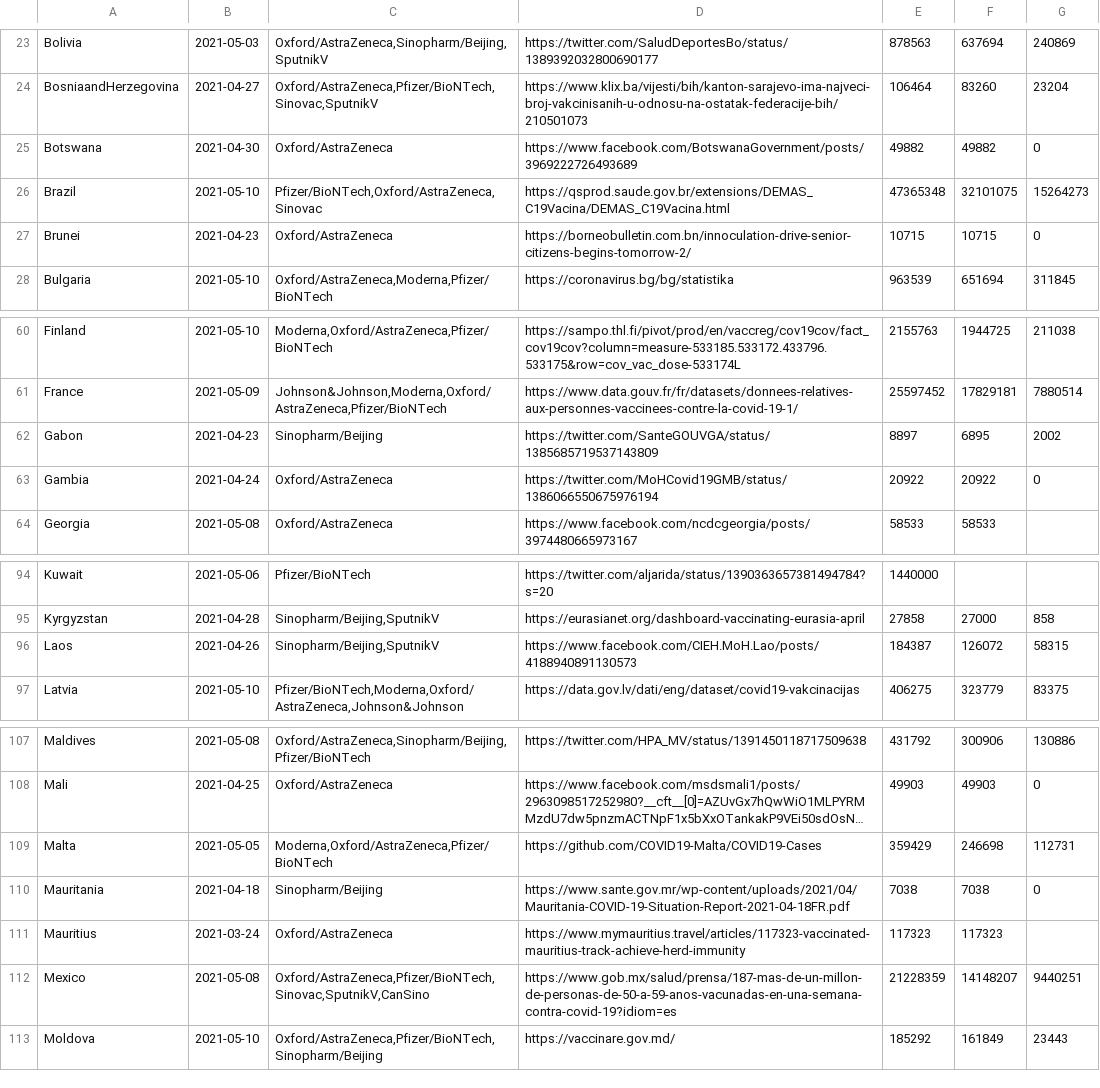
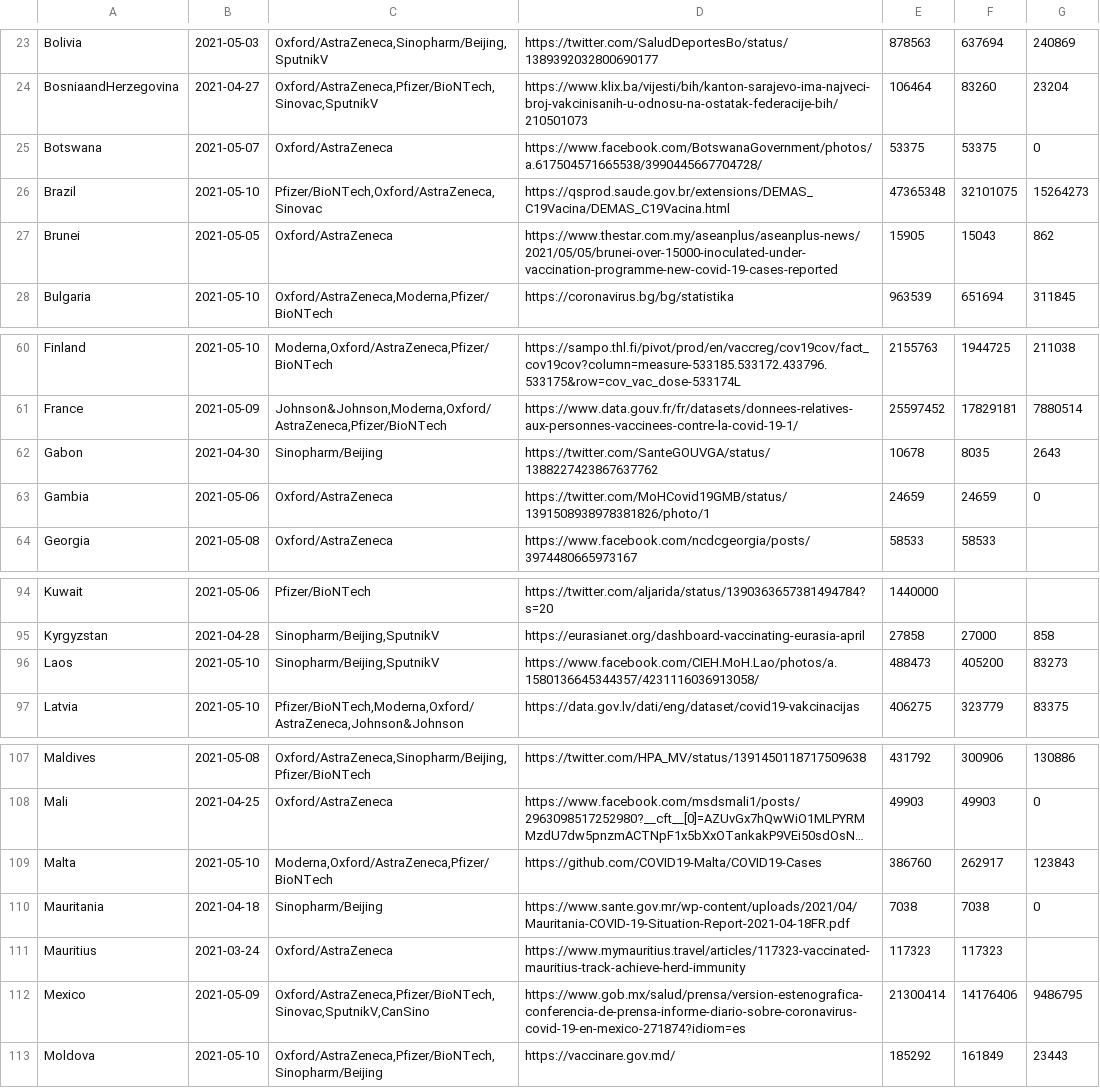
Before and after one commit to klaoslacerda/covid, a CSV file: vacinamundo.csv, drawn as a sheet; only a part is shown, gaps mark what is left out; long unchanged cells end in …; the diff covers the shown part only; the diff names each change by its address in the sheet, - before the commit and + after, or states it on an @@ line.

Commit message:
COVID MUNDO

```diff
--- a/vacinamundo.csv
+++ b/vacinamundo.csv
-B25: 2021-04-30
+B25: 2021-05-07
-D25: https://www.facebook.com/BotswanaGovernment/posts/3969222726493689
+D25: https://www.facebook.com/BotswanaGovernment/photos/a.617504571665538/3990445667704728/
-E25: 49882
+E25: 53375
-F25: 49882
+F25: 53375
-B27: 2021-04-23
+B27: 2021-05-05
-D27: https://borneobulletin.com.bn/innoculation-drive-senior-citizens-begins-tomorrow-2/
+D27: https://www.thestar.com.my/aseanplus/aseanplus-news/2021/05/05/brunei-over-15000-inoculated-under-vaccination-programme-new-covid-19-cases-reported
-E27: 10715
+E27: 15905
-F27: 10715
+F27: 15043
-G27: 0
+G27: 862
-B62: 2021-04-23
+B62: 2021-04-30
-D62: https://twitter.com/SanteGOUVGA/status/1385685719537143809
+D62: https://twitter.com/SanteGOUVGA/status/1388227423867637762
-E62: 8897
+E62: 10678
-F62: 6895
+F62: 8035
-G62: 2002
+G62: 2643
-B63: 2021-04-24
+B63: 2021-05-06
-D63: https://twitter.com/MoHCovid19GMB/status/1386066550675976194
+D63: https://twitter.com/MoHCovid19GMB/status/1391508938978381826/photo/1
-E63: 20922
+E63: 24659
-F63: 20922
+F63: 24659
-B96: 2021-04-26
+B96: 2021-05-10
-D96: https://www.facebook.com/CIEH.MoH.Lao/posts/4188940891130573
+D96: https://www.facebook.com/CIEH.MoH.Lao/photos/a.1580136645344357/4231116036913058/
-E96: 184387
+E96: 488473
-F96: 126072
+F96: 405200
-G96: 58315
+G96: 83273
-B109: 2021-05-05
+B109: 2021-05-10
-E109: 359429
+E109: 386760
-F109: 246698
+F109: 262917
-G109: 112731
+G109: 123843
-B112: 2021-05-08
+B112: 2021-05-09
-D112: https://www.gob.mx/salud/prensa/187-mas-de-un-millon-de-personas-de-50-a-59-anos-vacunadas-en-una-semana-contra-covid-19?idiom=es
+D112: https://www.gob.mx/salud/prensa/version-estenografica-conferencia-de-prensa-informe-diario-sobre-coronavirus-covid-19-en-mexico-271874?idiom=es
-E112: 21228359
+E112: 21300414
-F112: 14148207
+F112: 14176406
-G112: 9440251
+G112: 9486795
```
Also changed, not shown: 20 edited cells elsewhere in this file.
